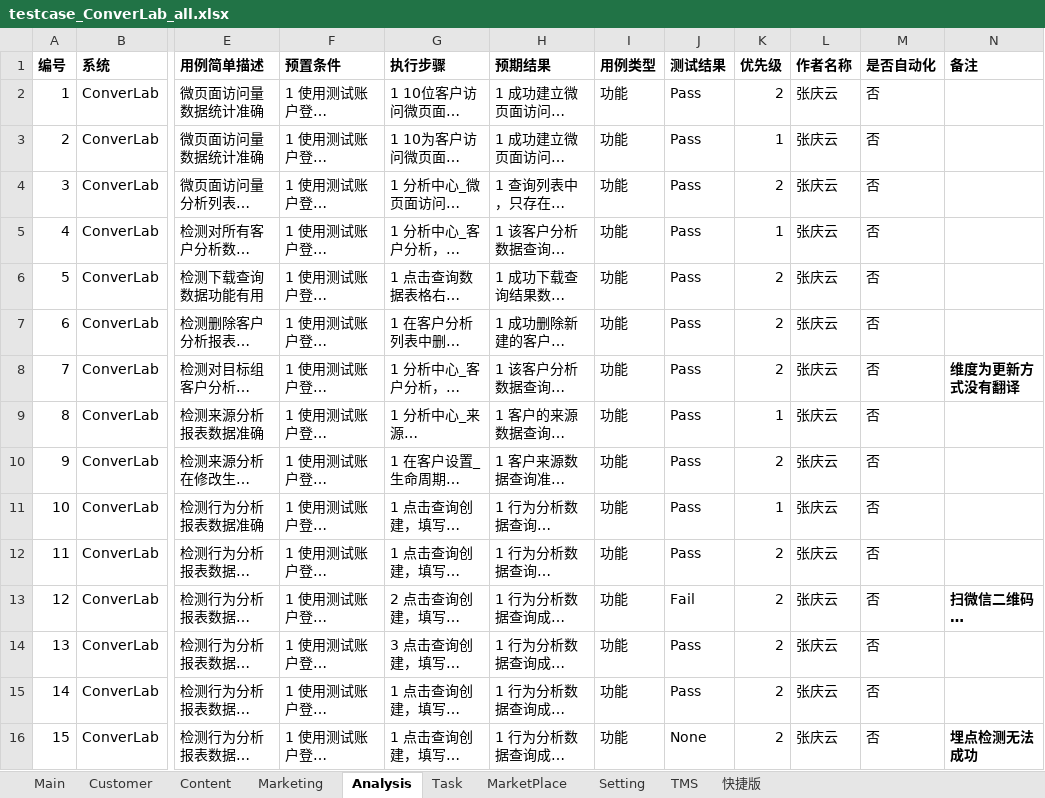
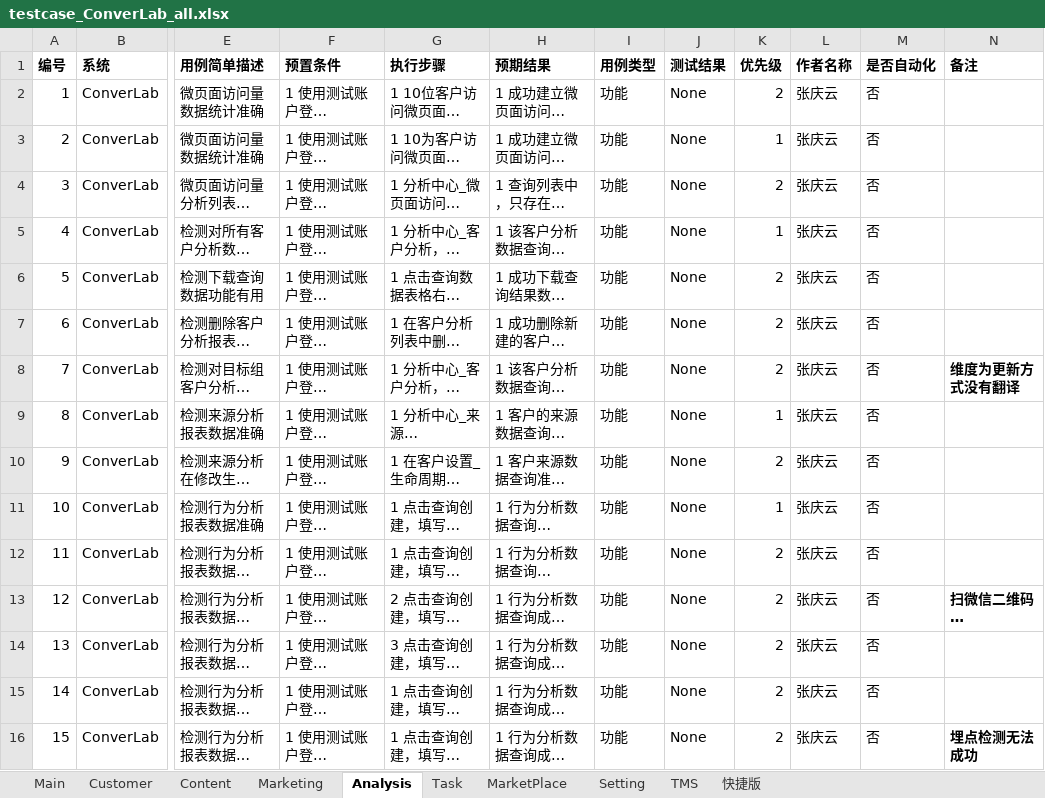
Before and after one commit to xsio/test, an Excel workbook: regression/testcase_ConverLab_all.xlsx, sheet Analysis, drawn as a sheet; only a part is shown, gaps mark what is left out; long unchanged cells end in …; values as stored, in another font and other column widths than the file's, no borders; the diff covers the shown part only; the diff names each change by its address in the sheet, - before the commit and + after, or states it on an @@ line.

```diff
--- a/regression/testcase_ConverLab_all.xlsx (sheet Analysis)
+++ b/regression/testcase_ConverLab_all.xlsx (sheet Analysis)
-J2:J12 (测试结果): Pass
+J2:J12 (测试结果): None
-J13 (测试结果): Fail
+J13 (测试结果): None
-J14:J15 (测试结果): Pass
+J14:J15 (测试结果): None
```
Also changed, not shown: 18 edited cells elsewhere in this sheet, sheet Content, sheet Customer, sheet Main, sheet Marketing, sheet Setting, sheet Task, 1 other file.
